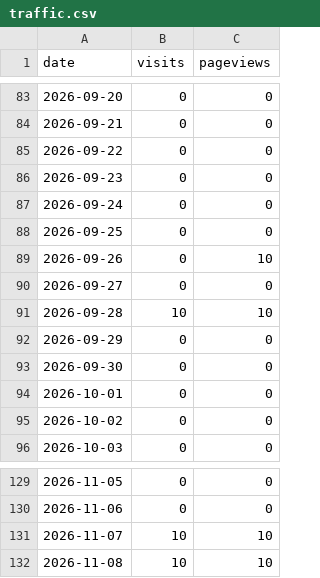
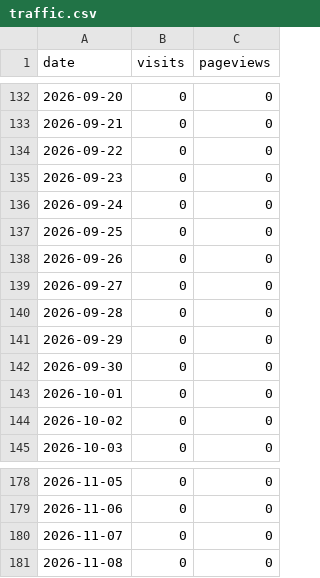
Before and after one commit to ratboyd/doubleheader, a CSV file: traffic.csv, drawn as a sheet; only a part is shown, gaps mark what is left out; the diff covers the shown part only.

```diff
--- a/traffic.csv
+++ b/traffic.csv
@@ -88,5 +137,5 @@ date,visits,pageviews
 2026-09-25,0,0
-2026-09-26,0,10
+2026-09-26,0,0
 2026-09-27,0,0
-2026-09-28,10,10
+2026-09-28,0,0
 2026-09-29,0,0
@@ -130,3 +179,3 @@ date,visits,pageviews
 2026-11-06,0,0
-2026-11-07,10,10
-2026-11-08,10,10
+2026-11-07,0,0
+2026-11-08,0,0
```
Also changed, not shown: 49 added rows elsewhere in this file.
